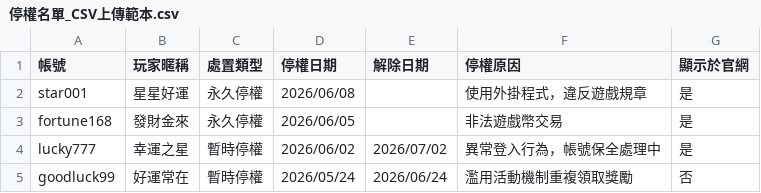
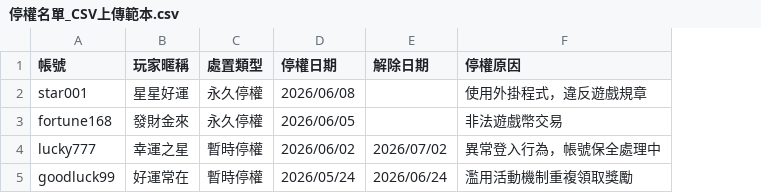
Before and after one commit to csesjill1234/xinluck-cms-game-mockup, a CSV file: 停權名單_CSV上傳範本.csv, drawn as a sheet; the diff names each change by its address in the sheet, - before the commit and + after, or states it on an @@ line.

Commit message:
Add files via upload

```diff
--- a/停權名單_CSV上傳範本.csv
+++ b/停權名單_CSV上傳範本.csv
-column G (顯示於官網), rows 2-5: 是 | 是 | 是 | 否
```
